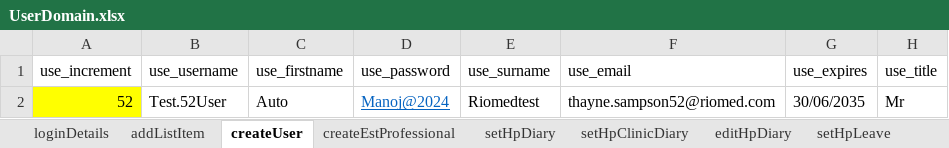
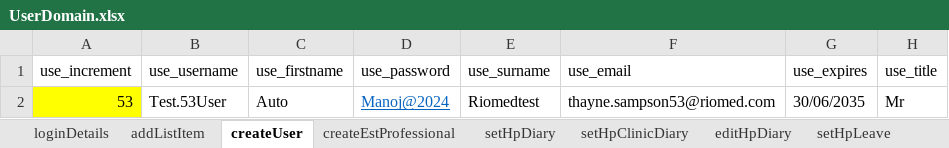
Before and after one commit to manojvyavahare27/ReleaseC4Automation, an Excel workbook: ExcelFiles/UserDomain.xlsx, sheet createUser, drawn as a sheet; only a part is shown; values as stored, in another font and other column widths than the file's, no borders; the diff names each change by its address in the sheet, - before the commit and + after, or states it on an @@ line.

Commit message:
excel

```diff
--- a/ExcelFiles/UserDomain.xlsx (sheet createUser)
+++ b/ExcelFiles/UserDomain.xlsx (sheet createUser)
-A2 (use_increment): 52
+A2 (use_increment): 53
-B2 (use_username): Test.52User
+B2 (use_username): Test.53User
-F2 (use_email): thayne.sampson52@riomed.com
+F2 (use_email): thayne.sampson53@riomed.com
```
Also changed, not shown: 2 other files.
